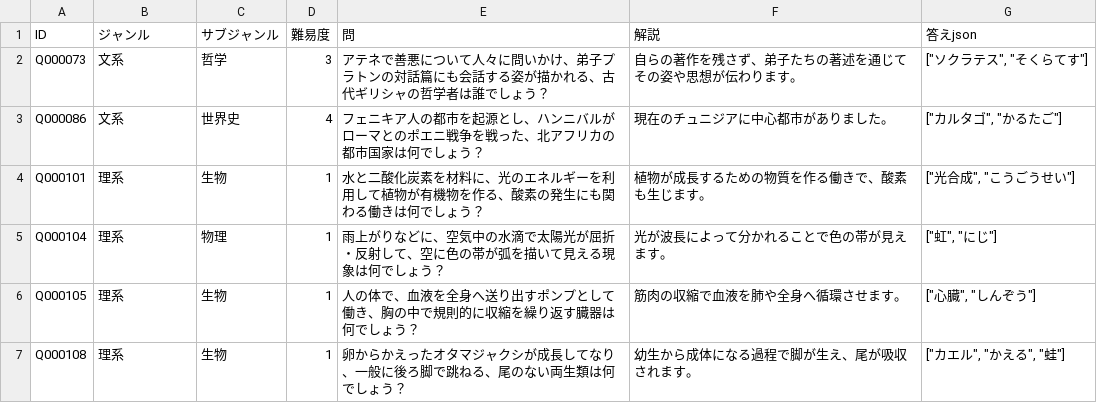
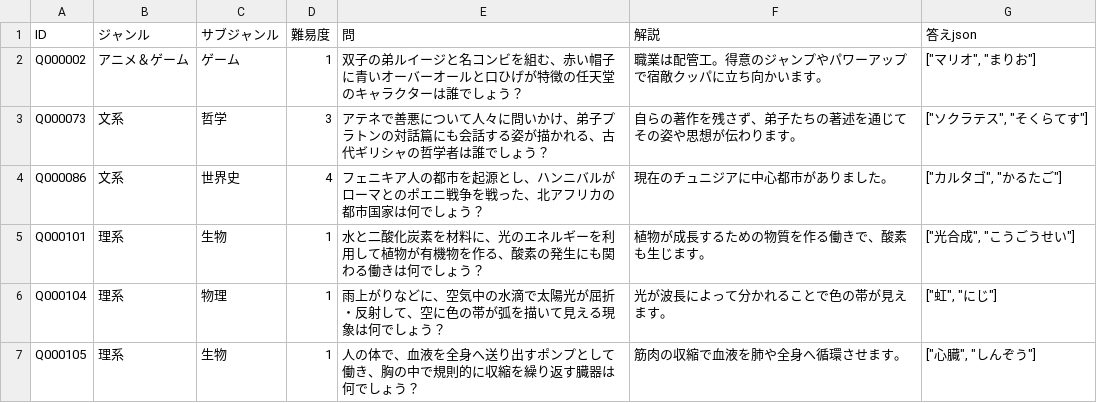
Before and after one commit to himuhimu9191/Gen_Quiz, a CSV file: data/quiz_verified.csv, drawn as a sheet; only a part is shown; the shorter side is filled out with more unchanged rows.

```diff
--- a/data/quiz_verified.csv
+++ b/data/quiz_verified.csv
@@ -1,2 +1,3 @@
 ID,ジャンル,サブジャンル,難易度,問,解説,答えjson
+Q000002,アニメ＆ゲーム,ゲーム,1,双子の弟ルイージと名コンビを組む、赤い帽子に青いオーバーオールと口ひげが特徴の任天堂のキャラクターは誰でしょう？,職業は配管工。得意のジャンプやパワーアップで宿敵クッパに立ち向かいます。,"[""マリオ"", ""まりお""]"
 Q000073,文系,哲学,3,アテネで善悪について人々に問いかけ、弟子プラトンの対話篇にも会話する姿が描かれる、古代ギリシャの哲学者は誰でしょう？,自らの著作を残さず、弟子たちの著述を通じてその姿や思想が伝わります。,"[""ソクラテス"", ""そくらてす""]"
```
Also changed, not shown: data/quiz_all.csv, data/quiz_candidates.csv, 7 other files.
